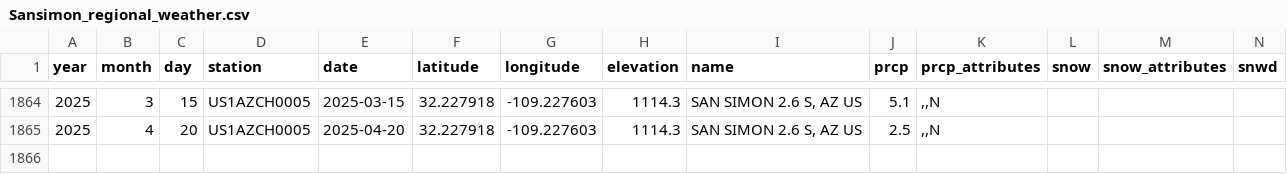
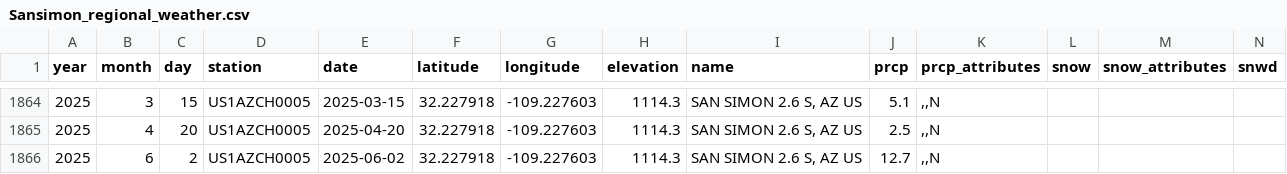
Before and after one commit to weecology/PortalData, a CSV file: Weather/Sansimon_regional_weather.csv, drawn as a sheet; only a part is shown, gaps mark what is left out; rows hold the shown columns only; the diff names each change by its address in the sheet, - before the commit and + after, or states it on an @@ line.

Commit message:
Update data and trigger archive: GitHub Build 1299 [skip ci] [cron]

```diff
--- a/Weather/Sansimon_regional_weather.csv
+++ b/Weather/Sansimon_regional_weather.csv
+row 1866: 2025 | 6 | 2 | US1AZCH0005 | 2025-06-02 | 32.227918 | -109.227603 | 1114.3 | SAN SIMON 2.6 S, AZ US | 12.7 | ,,N
```
Also changed, not shown: 2 other files.
